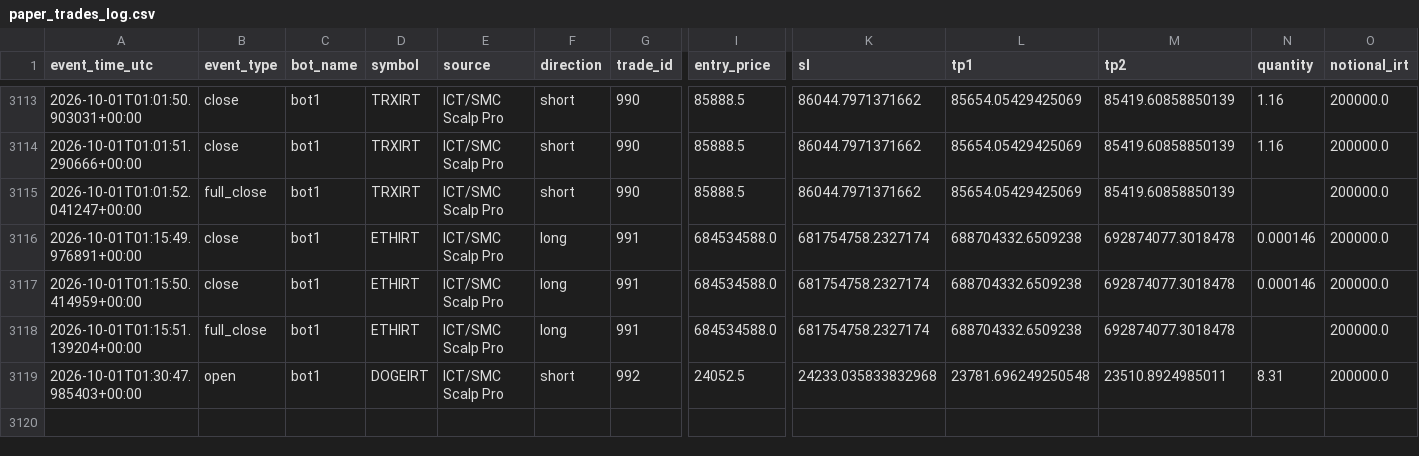
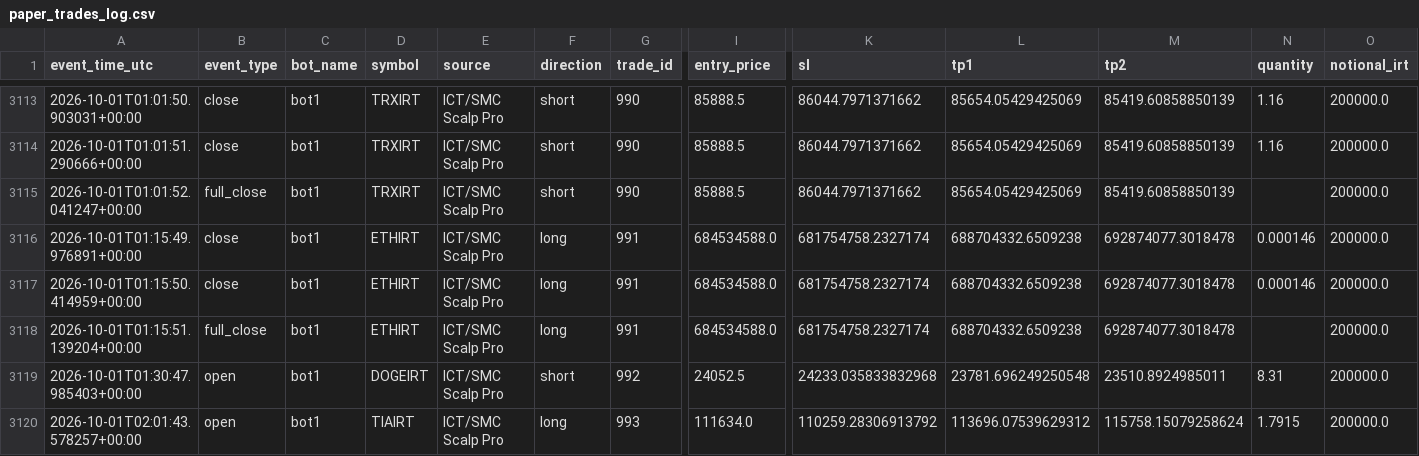
Before and after one commit to amirtorofi-sketch/abdeal-live-trading, a CSV file: bot1_live/paper_trades_log.csv, drawn as a sheet; only a part is shown, gaps mark what is left out; rows hold the shown columns only; the diff names each change by its address in the sheet, - before the commit and + after, or states it on an @@ line.

Commit message:
update bot1 state/paper log [skip ci]

```diff
--- a/bot1_live/paper_trades_log.csv
+++ b/bot1_live/paper_trades_log.csv
+row 3120: 2026-10-01T02:01:43.578257+00:00 | open | bot1 | TIAIRT | ICT/SMC Scalp Pro | long | 993 | 111634.0 | 110259.28306913792 | 113696.07539629312 | 115758.15079258624 | 1.7915 | 200000.0
```
Also changed, not shown: 1 other file.
